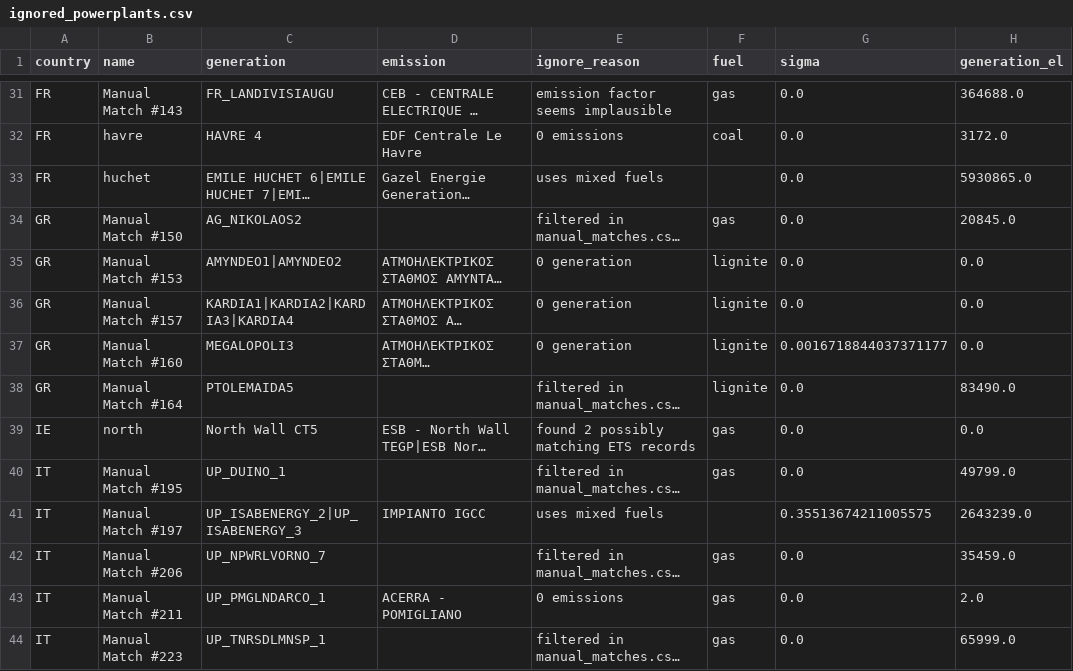
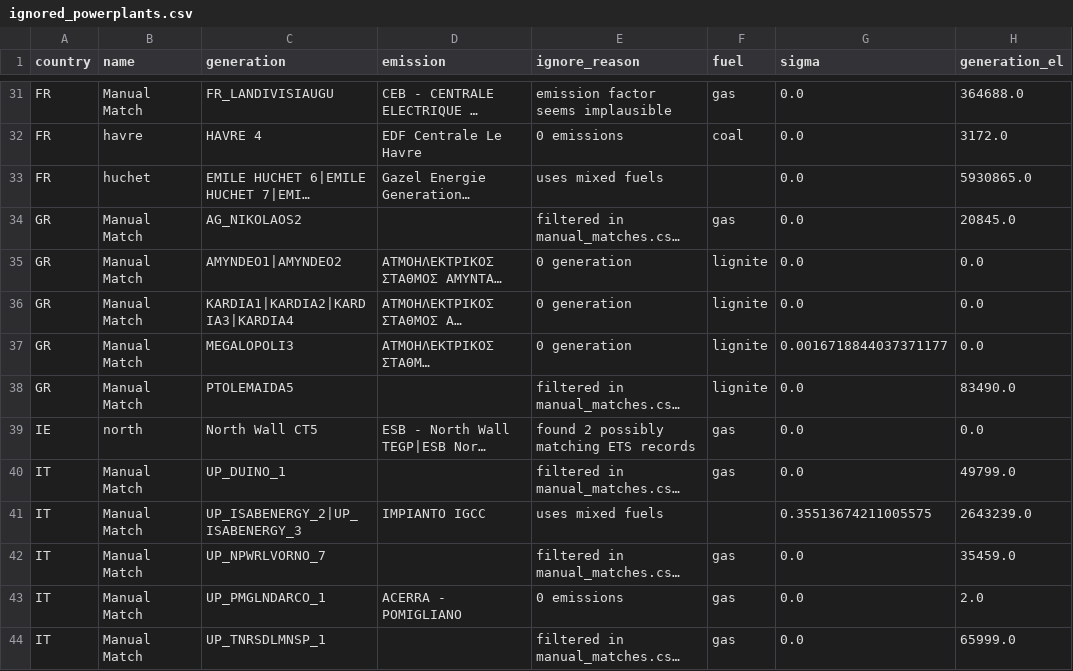
Before and after one commit to w-flo/eu-emission-factors, a CSV file: data/2022/output/ignored_powerplants.csv, drawn as a sheet; only a part is shown, gaps mark what is left out; long unchanged cells end in …; the diff covers the shown part only; the diff names each change by its address in the sheet, - before the commit and + after, or states it on an @@ line.

```diff
--- a/data/2022/output/ignored_powerplants.csv
+++ b/data/2022/output/ignored_powerplants.csv
-B31 (name): Manual Match #143
+B31 (name): Manual Match
-B34 (name): Manual Match #150
+B34 (name): Manual Match
-B35 (name): Manual Match #153
+B35 (name): Manual Match
-B36 (name): Manual Match #157
+B36 (name): Manual Match
-B37 (name): Manual Match #160
+B37 (name): Manual Match
-B38 (name): Manual Match #164
+B38 (name): Manual Match
-B40 (name): Manual Match #195
+B40 (name): Manual Match
-B41 (name): Manual Match #197
+B41 (name): Manual Match
-B42 (name): Manual Match #206
+B42 (name): Manual Match
-B43 (name): Manual Match #211
+B43 (name): Manual Match
-B44 (name): Manual Match #223
+B44 (name): Manual Match
```
Also changed, not shown: 2 added rows, 2 removed rows and 33 edited cells elsewhere in this file, data/2020/output/ignored_powerplants.csv, data/2020/output/powerplants.csv, 10 other files.
